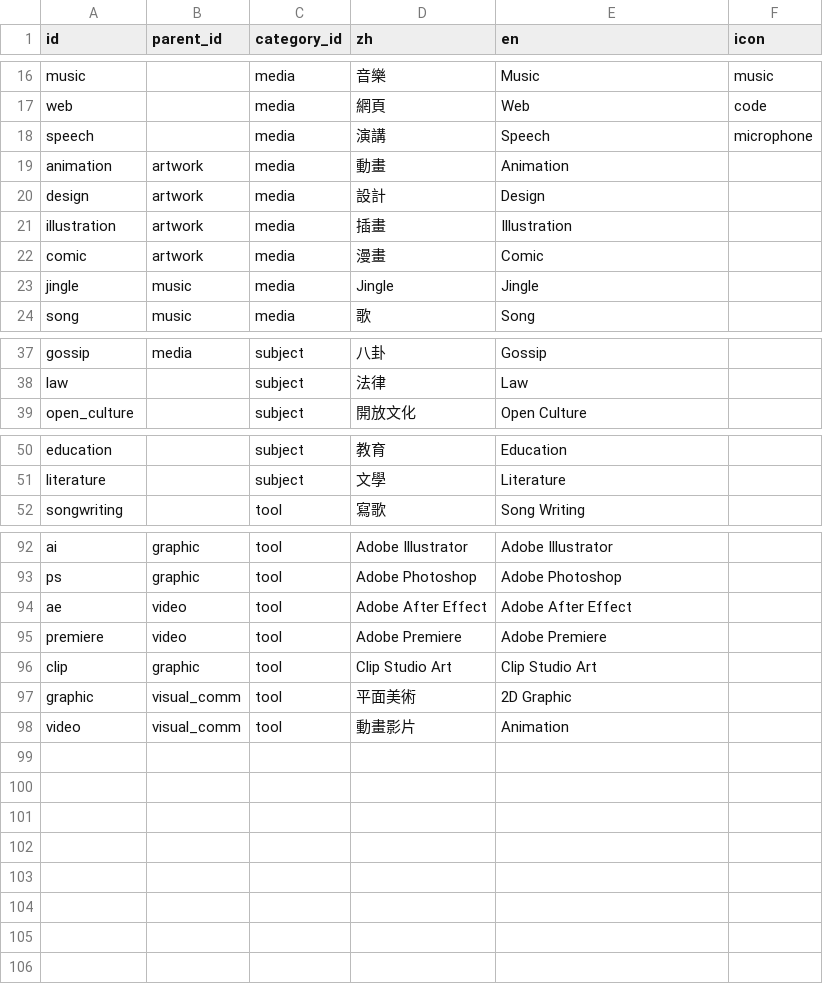
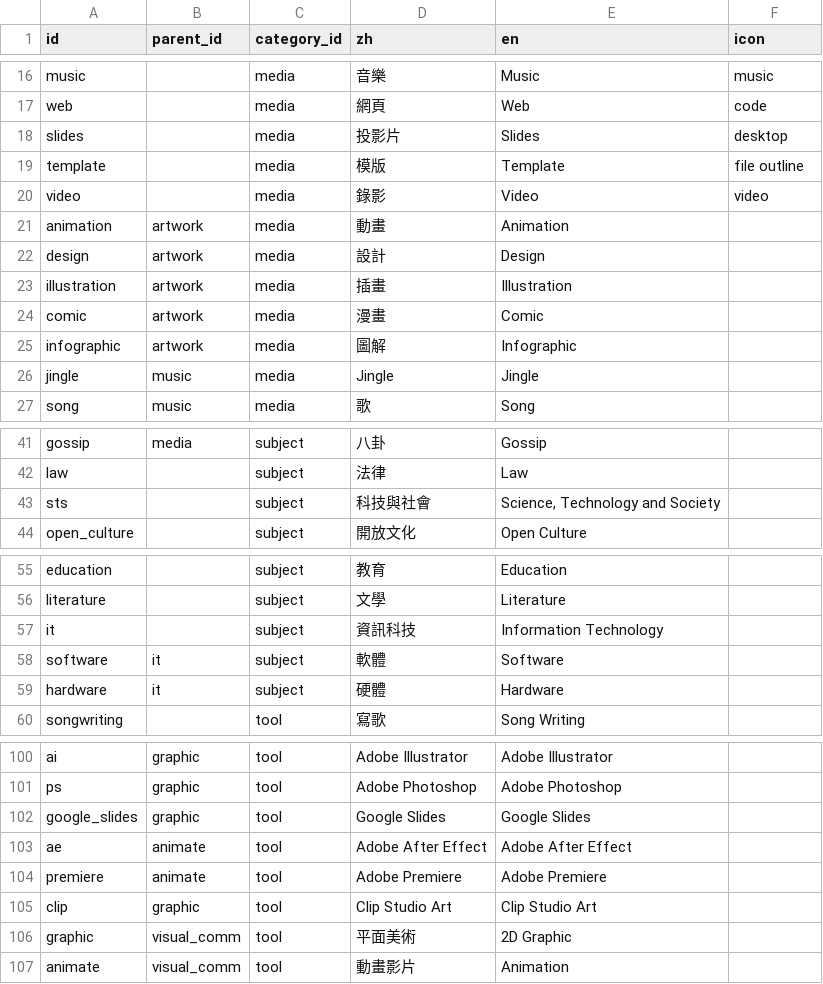
Before and after one commit to ETBlue/ETOP, a CSV file: src/data/ETOP - data - tag.csv, drawn as a sheet; only a part is shown, gaps mark what is left out; the diff covers the shown part only.

Commit message:
add data

```diff
--- a/src/data/ETOP - data - tag.csv
+++ b/src/data/ETOP - data - tag.csv
@@ -17,3 +17,5 @@ music,,media,音樂,Music,music
 web,,media,網頁,Web,code
-speech,,media,演講,Speech,microphone
+slides,,media,投影片,Slides,desktop
+template,,media,模版,Template,file outline
+video,,media,錄影,Video,video
 animation,artwork,media,動畫,Animation,
@@ -22,2 +24,3 @@ illustration,artwork,media,插畫,Illustration,
 comic,artwork,media,漫畫,Comic,
+infographic,artwork,media,圖解,Infographic,
 jingle,music,media,Jingle,Jingle,
@@ -38,2 +42,3 @@ gossip,media,subject,八卦,Gossip,
 law,,subject,法律,Law,
+sts,,subject,科技與社會,"Science, Technology and Society",
 open_culture,,subject,開放文化,Open Culture,
@@ -51,2 +56,5 @@ education,,subject,教育,Education,
 literature,,subject,文學,Literature,
+it,,subject,資訊科技,Information Technology,
+software,it,subject,軟體,Software,
+hardware,it,subject,硬體,Hardware,
 songwriting,,tool,寫歌,Song Writing,
@@ -93,6 +101,7 @@ ai,graphic,tool,Adobe Illustrator,Adobe Illustrator,
 ps,graphic,tool,Adobe Photoshop,Adobe Photoshop,
-ae,video,tool,Adobe After Effect,Adobe After Effect,
-premiere,video,tool,Adobe Premiere,Adobe Premiere,
+google_slides,graphic,tool,Google Slides,Google Slides,
+ae,animate,tool,Adobe After Effect,Adobe After Effect,
+premiere,animate,tool,Adobe Premiere,Adobe Premiere,
 clip,graphic,tool,Clip Studio Art,Clip Studio Art,
 graphic,visual_comm,tool,平面美術,2D Graphic,
-video,visual_comm,tool,動畫影片,Animation,
+animate,visual_comm,tool,動畫影片,Animation,
```
Also changed, not shown: 1 added row and 2 edited cells elsewhere in this file, 11 other files.
